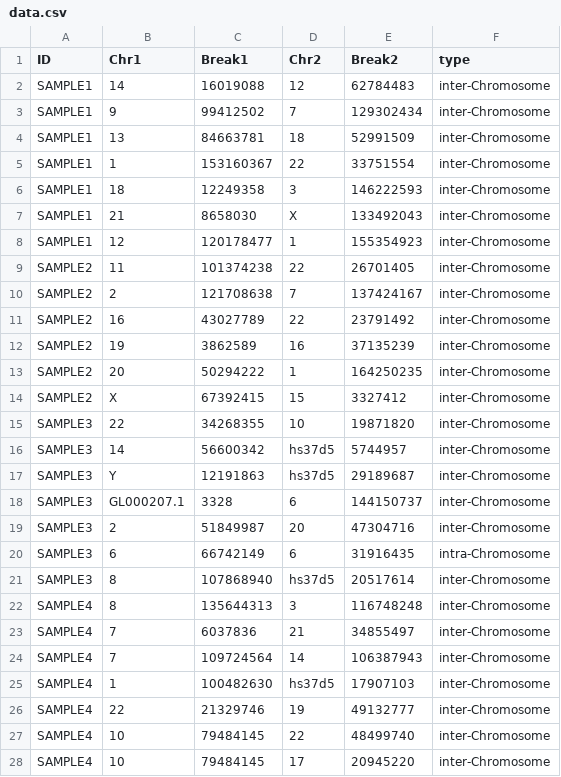
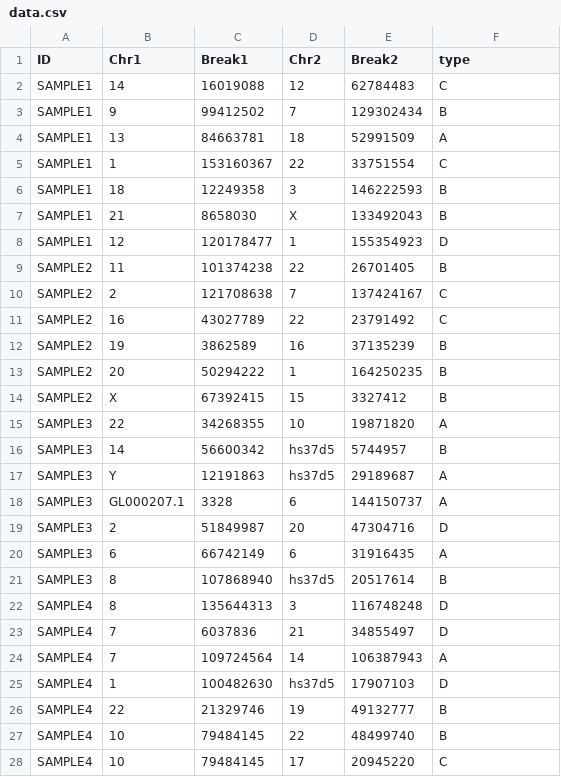
Before and after one commit to Genomon-Project/paplot, a CSV file: example/ca_group/data.csv, drawn as a sheet; only a part is shown; the diff covers the shown part only.

```diff
--- a/example/ca_group/data.csv
+++ b/example/ca_group/data.csv
@@ -1,28 +1,28 @@
 ID,Chr1,Break1,Chr2,Break2,type
-SAMPLE1,14,16019088,12,62784483,inter-Chromosome
-SAMPLE1,9,99412502,7,129302434,inter-Chromosome
-SAMPLE1,13,84663781,18,52991509,inter-Chromosome
-SAMPLE1,1,153160367,22,33751554,inter-Chromosome
-SAMPLE1,18,12249358,3,146222593,inter-Chromosome
-SAMPLE1,21,8658030,X,133492043,inter-Chromosome
-SAMPLE1,12,120178477,1,155354923,inter-Chromosome
-SAMPLE2,11,101374238,22,26701405,inter-Chromosome
-SAMPLE2,2,121708638,7,137424167,inter-Chromosome
-SAMPLE2,16,43027789,22,23791492,inter-Chromosome
-SAMPLE2,19,3862589,16,37135239,inter-Chromosome
-SAMPLE2,20,50294222,1,164250235,inter-Chromosome
-SAMPLE2,X,67392415,15,3327412,inter-Chromosome
-SAMPLE3,22,34268355,10,19871820,inter-Chromosome
-SAMPLE3,14,56600342,hs37d5,5744957,inter-Chromosome
-SAMPLE3,Y,12191863,hs37d5,29189687,inter-Chromosome
-SAMPLE3,GL000207.1,3328,6,144150737,inter-Chromosome
-SAMPLE3,2,51849987,20,47304716,inter-Chromosome
-SAMPLE3,6,66742149,6,31916435,intra-Chromosome
-SAMPLE3,8,107868940,hs37d5,20517614,inter-Chromosome
-SAMPLE4,8,135644313,3,116748248,inter-Chromosome
-SAMPLE4,7,6037836,21,34855497,inter-Chromosome
-SAMPLE4,7,109724564,14,106387943,inter-Chromosome
-SAMPLE4,1,100482630,hs37d5,17907103,inter-Chromosome
-SAMPLE4,22,21329746,19,49132777,inter-Chromosome
-SAMPLE4,10,79484145,22,48499740,inter-Chromosome
-SAMPLE4,10,79484145,17,20945220,inter-Chromosome
+SAMPLE1,14,16019088,12,62784483,C
+SAMPLE1,9,99412502,7,129302434,B
+SAMPLE1,13,84663781,18,52991509,A
+SAMPLE1,1,153160367,22,33751554,C
+SAMPLE1,18,12249358,3,146222593,B
+SAMPLE1,21,8658030,X,133492043,B
+SAMPLE1,12,120178477,1,155354923,D
+SAMPLE2,11,101374238,22,26701405,B
+SAMPLE2,2,121708638,7,137424167,C
+SAMPLE2,16,43027789,22,23791492,C
+SAMPLE2,19,3862589,16,37135239,B
+SAMPLE2,20,50294222,1,164250235,B
+SAMPLE2,X,67392415,15,3327412,B
+SAMPLE3,22,34268355,10,19871820,A
+SAMPLE3,14,56600342,hs37d5,5744957,B
+SAMPLE3,Y,12191863,hs37d5,29189687,A
+SAMPLE3,GL000207.1,3328,6,144150737,A
+SAMPLE3,2,51849987,20,47304716,D
+SAMPLE3,6,66742149,6,31916435,A
+SAMPLE3,8,107868940,hs37d5,20517614,B
+SAMPLE4,8,135644313,3,116748248,D
+SAMPLE4,7,6037836,21,34855497,D
+SAMPLE4,7,109724564,14,106387943,A
+SAMPLE4,1,100482630,hs37d5,17907103,D
+SAMPLE4,22,21329746,19,49132777,B
+SAMPLE4,10,79484145,22,48499740,B
+SAMPLE4,10,79484145,17,20945220,C
```
Also changed, not shown: 83 edited cells elsewhere in this file, example/ca_option/data.csv, 2 other files.
